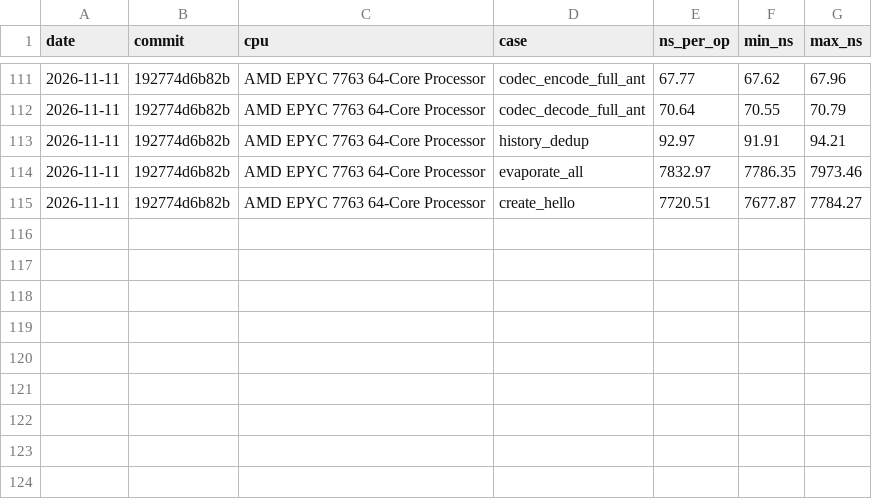
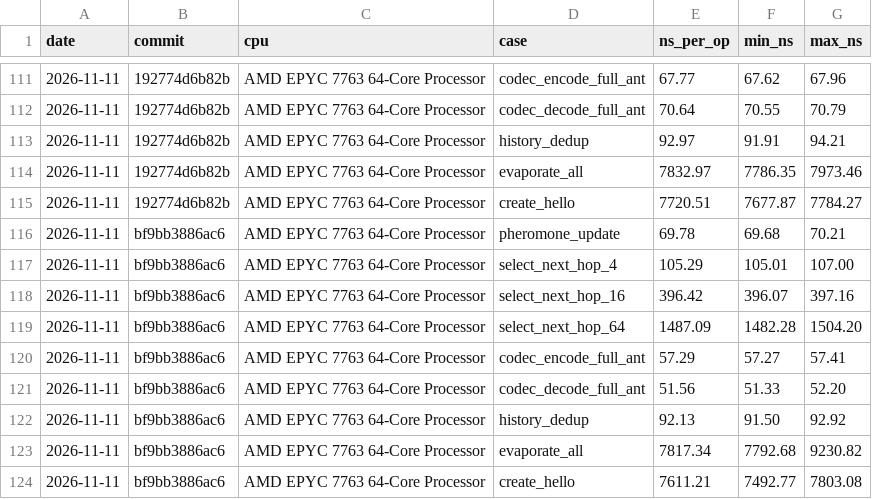
Before and after one commit to swarm-routing/AntHocNet, a CSV file: results/core-bench/history.csv, drawn as a sheet; only a part is shown, gaps mark what is left out; the diff names each change by its address in the sheet, - before the commit and + after, or states it on an @@ line.

```diff
--- a/results/core-bench/history.csv
+++ b/results/core-bench/history.csv
+row 116: 2026-11-11 | bf9bb3886ac6 | AMD EPYC 7763 64-Core Processor | pheromone_update | 69.78 | 69.68 | 70.21
+row 117: 2026-11-11 | bf9bb3886ac6 | AMD EPYC 7763 64-Core Processor | select_next_hop_4 | 105.29 | 105.01 | 107.00
+row 118: 2026-11-11 | bf9bb3886ac6 | AMD EPYC 7763 64-Core Processor | select_next_hop_16 | 396.42 | 396.07 | 397.16
+row 119: 2026-11-11 | bf9bb3886ac6 | AMD EPYC 7763 64-Core Processor | select_next_hop_64 | 1487.09 | 1482.28 | 1504.20
+row 120: 2026-11-11 | bf9bb3886ac6 | AMD EPYC 7763 64-Core Processor | codec_encode_full_ant | 57.29 | 57.27 | 57.41
+row 121: 2026-11-11 | bf9bb3886ac6 | AMD EPYC 7763 64-Core Processor | codec_decode_full_ant | 51.56 | 51.33 | 52.20
+row 122: 2026-11-11 | bf9bb3886ac6 | AMD EPYC 7763 64-Core Processor | history_dedup | 92.13 | 91.50 | 92.92
+row 123: 2026-11-11 | bf9bb3886ac6 | AMD EPYC 7763 64-Core Processor | evaporate_all | 7817.34 | 7792.68 | 9230.82
+row 124: 2026-11-11 | bf9bb3886ac6 | AMD EPYC 7763 64-Core Processor | create_hello | 7611.21 | 7492.77 | 7803.08
```
Also changed, not shown: 1 other file.
